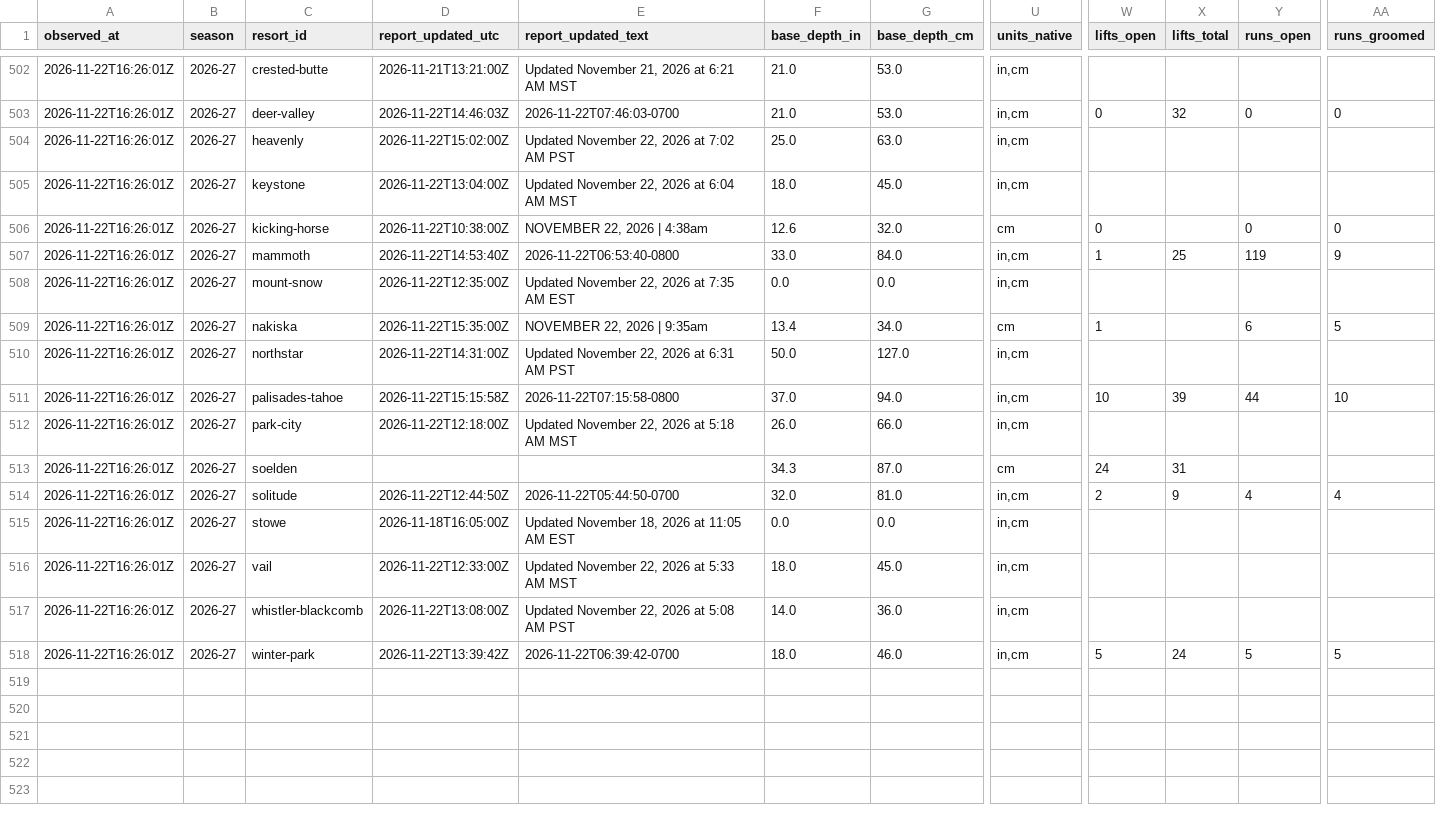
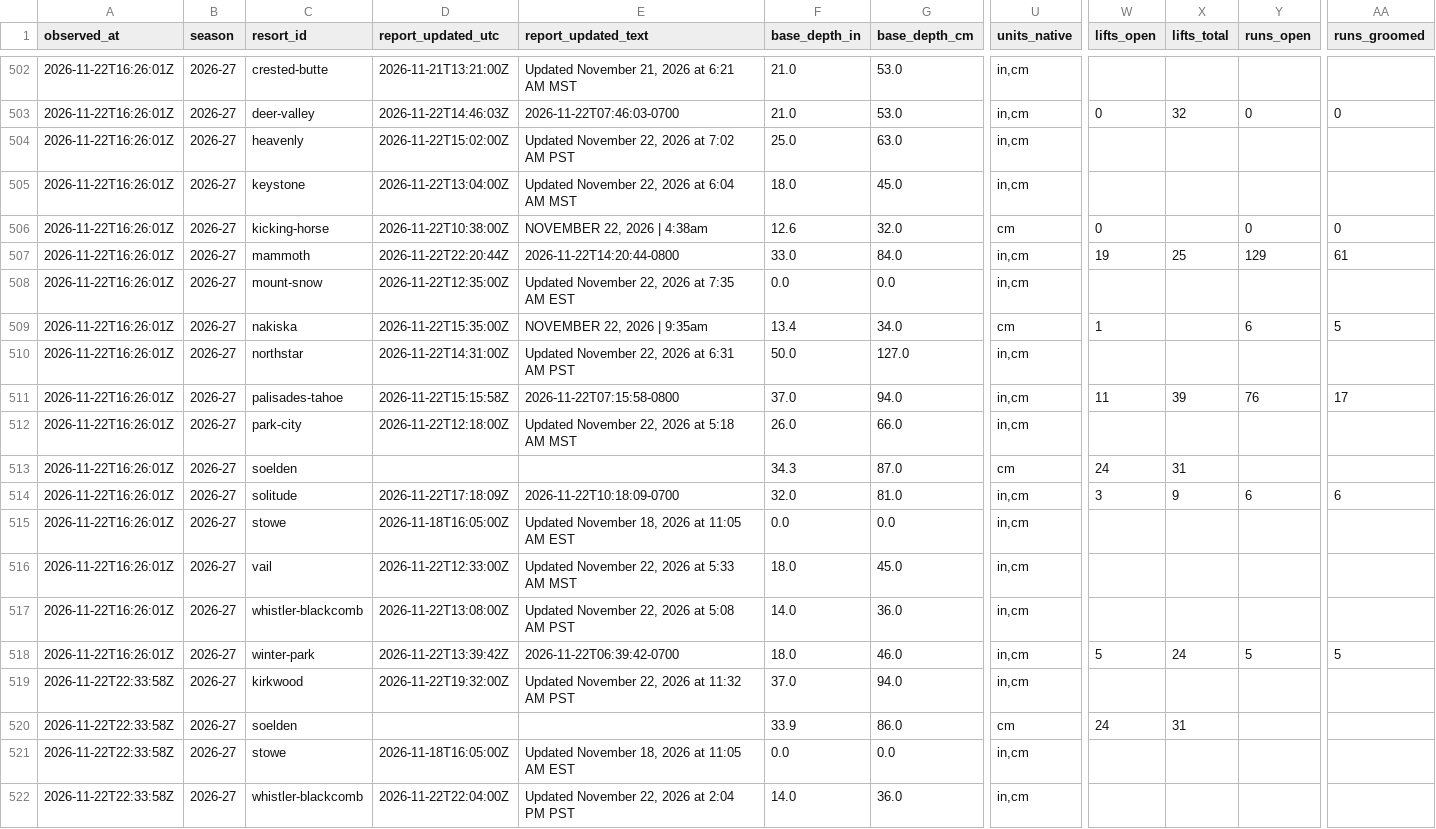
Before and after one commit to ajschumacher/snowd, a CSV file: data/snow_2026-27.csv, drawn as a sheet; only a part is shown, gaps mark what is left out; rows hold the shown columns only; the diff names each change by its address in the sheet, - before the commit and + after, or states it on an @@ line.

```diff
--- a/data/snow_2026-27.csv
+++ b/data/snow_2026-27.csv
-D507 (report_updated_utc): 2026-11-22T14:53:40Z
+D507 (report_updated_utc): 2026-11-22T22:20:44Z
-E507 (report_updated_text): 2026-11-22T06:53:40-0800
+E507 (report_updated_text): 2026-11-22T14:20:44-0800
-W507 (lifts_open): 1
+W507 (lifts_open): 19
-Y507 (runs_open): 119
+Y507 (runs_open): 129
-AA507 (runs_groomed): 9
+AA507 (runs_groomed): 61
-W511 (lifts_open): 10
+W511 (lifts_open): 11
-Y511 (runs_open): 44
+Y511 (runs_open): 76
-AA511 (runs_groomed): 10
+AA511 (runs_groomed): 17
-D514 (report_updated_utc): 2026-11-22T12:44:50Z
+D514 (report_updated_utc): 2026-11-22T17:18:09Z
-E514 (report_updated_text): 2026-11-22T05:44:50-0700
+E514 (report_updated_text): 2026-11-22T10:18:09-0700
-W514 (lifts_open): 2
+W514 (lifts_open): 3
-Y514 (runs_open): 4
+Y514 (runs_open): 6
-AA514 (runs_groomed): 4
+AA514 (runs_groomed): 6
+row 519: 2026-11-22T22:33:58Z | 2026-27 | kirkwood | 2026-11-22T19:32:00Z | Updated November 22, 2026 at 11:32 AM PST | 37.0 | 94.0 | in,cm
+row 520: 2026-11-22T22:33:58Z | 2026-27 | soelden |  |  | 33.9 | 86.0 | cm | 24 | 31
+row 521: 2026-11-22T22:33:58Z | 2026-27 | stowe | 2026-11-18T16:05:00Z | Updated November 18, 2026 at 11:05 AM EST | 0.0 | 0.0 | in,cm
+row 522: 2026-11-22T22:33:58Z | 2026-27 | whistler-blackcomb | 2026-11-22T22:04:00Z | Updated November 22, 2026 at 2:04 PM PST | 14.0 | 36.0 | in,cm
```
Also changed, not shown: data/forecast_2026-27.csv, 1 other file.
